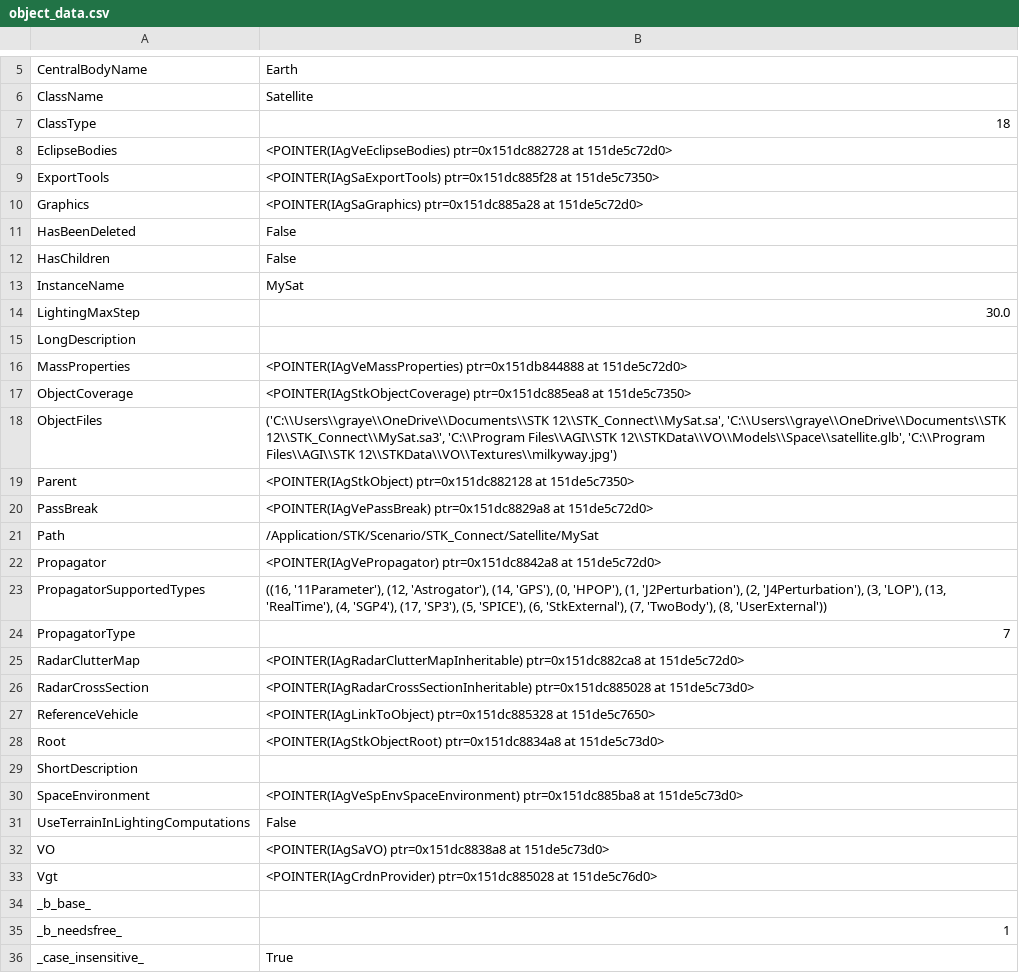
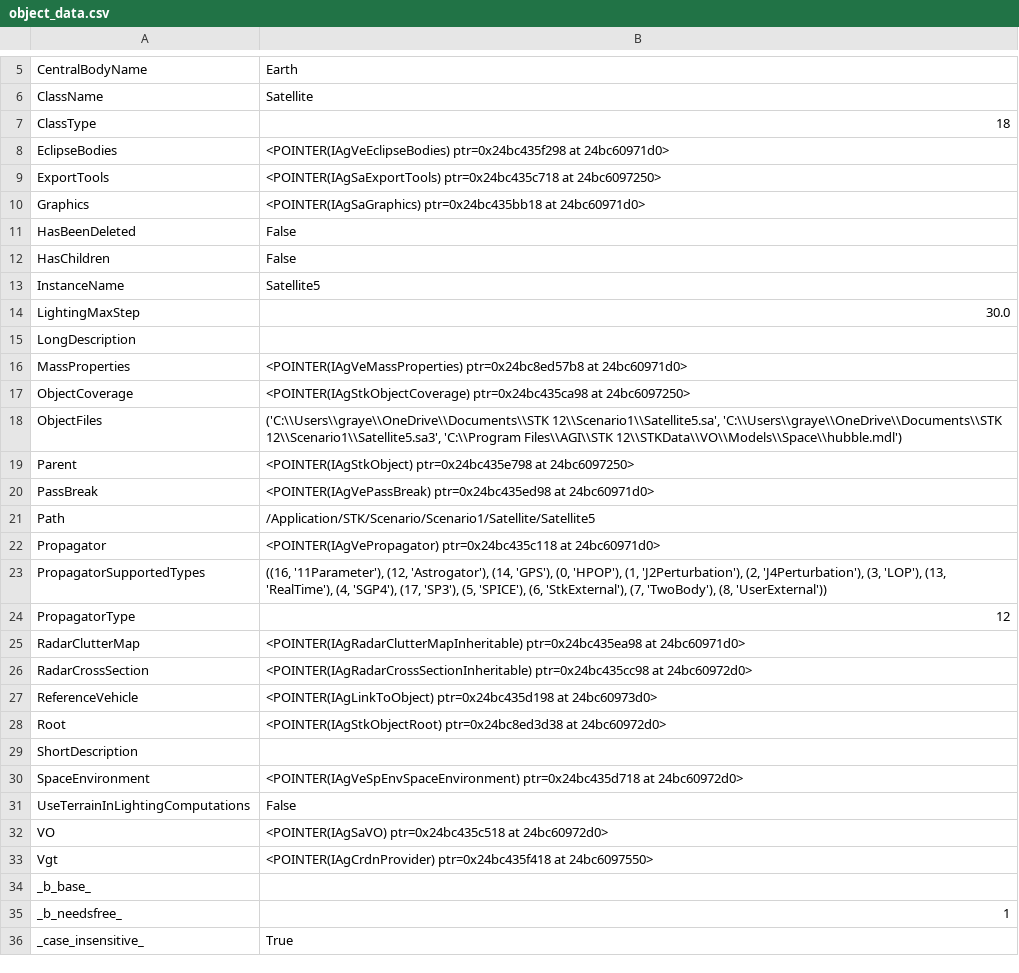
Before and after one commit to Mqhler/Astromechanics, a CSV file: object_data.csv, drawn as a sheet; only a part is shown, gaps mark what is left out; the diff covers the shown part only.

Commit message:
Updated object data

```diff
--- a/object_data.csv
+++ b/object_data.csv
@@ -7,28 +7,28 @@ ClassName,Satellite
 ClassType,18
-EclipseBodies,<POINTER(IAgVeEclipseBodies) ptr=0x151dc882728 at 151de5c72d0>
-ExportTools,<POINTER(IAgSaExportTools) ptr=0x151dc885f28 at 151de5c7350>
-Graphics,<POINTER(IAgSaGraphics) ptr=0x151dc885a28 at 151de5c72d0>
+EclipseBodies,<POINTER(IAgVeEclipseBodies) ptr=0x24bc435f298 at 24bc60971d0>
+ExportTools,<POINTER(IAgSaExportTools) ptr=0x24bc435c718 at 24bc6097250>
+Graphics,<POINTER(IAgSaGraphics) ptr=0x24bc435bb18 at 24bc60971d0>
 HasBeenDeleted,False
 HasChildren,False
-InstanceName,MySat
+InstanceName,Satellite5
 LightingMaxStep,30.0
 LongDescription,
-MassProperties,<POINTER(IAgVeMassProperties) ptr=0x151db844888 at 151de5c72d0>
-ObjectCoverage,<POINTER(IAgStkObjectCoverage) ptr=0x151dc885ea8 at 151de5c7350>
-ObjectFiles,"('C:\\Users\\graye\\OneDrive\\Documents\\STK 12\\STK_Connect\\MySat.sa', 'C:\\Users\\graye\\OneDrive\\Documents\\STK 12\\STK_Connect\\MySat.sa3', 'C:\\Program Files\\AGI\\STK 12\\STKData\\VO\\Models\\Space\\satellite.glb', 'C:\\Program Files\\AGI\\STK 12\\STKData\\VO\\Textures\\milkyway.jpg')"
-Parent,<POINTER(IAgStkObject) ptr=0x151dc882128 at 151de5c7350>
-PassBreak,<POINTER(IAgVePassBreak) ptr=0x151dc8829a8 at 151de5c72d0>
-Path,/Application/STK/Scenario/STK_Connect/Satellite/MySat
-Propagator,<POINTER(IAgVePropagator) ptr=0x151dc8842a8 at 151de5c72d0>
+MassProperties,<POINTER(IAgVeMassProperties) ptr=0x24bc8ed57b8 at 24bc60971d0>
+ObjectCoverage,<POINTER(IAgStkObjectCoverage) ptr=0x24bc435ca98 at 24bc6097250>
+ObjectFiles,"('C:\\Users\\graye\\OneDrive\\Documents\\STK 12\\Scenario1\\Satellite5.sa', 'C:\\Users\\graye\\OneDrive\\Documents\\STK 12\\Scenario1\\Satellite5.sa3', 'C:\\Program Files\\AGI\\STK 12\\STKData\\VO\\Models\\Space\\hubble.mdl')"
+Parent,<POINTER(IAgStkObject) ptr=0x24bc435e798 at 24bc6097250>
+PassBreak,<POINTER(IAgVePassBreak) ptr=0x24bc435ed98 at 24bc60971d0>
+Path,/Application/STK/Scenario/Scenario1/Satellite/Satellite5
+Propagator,<POINTER(IAgVePropagator) ptr=0x24bc435c118 at 24bc60971d0>
 PropagatorSupportedTypes,"((16, '11Parameter'), (12, 'Astrogator'), (14, 'GPS'), (0, 'HPOP'), (1, 'J2Perturbation'), (2, 'J4Perturbation'), (3, 'LOP'), (13, 'RealTime'), (4, 'SGP4'), (17, 'SP3'), (5, 'SPICE'), (6, 'StkExternal'), (7, 'TwoBody'), (8, 'UserExternal'))"
-PropagatorType,7
-RadarClutterMap,<POINTER(IAgRadarClutterMapInheritable) ptr=0x151dc882ca8 at 151de5c72d0>
-RadarCrossSection,<POINTER(IAgRadarCrossSectionInheritable) ptr=0x151dc885028 at 151de5c73d0>
-ReferenceVehicle,<POINTER(IAgLinkToObject) ptr=0x151dc885328 at 151de5c7650>
-Root,<POINTER(IAgStkObjectRoot) ptr=0x151dc8834a8 at 151de5c73d0>
+PropagatorType,12
+RadarClutterMap,<POINTER(IAgRadarClutterMapInheritable) ptr=0x24bc435ea98 at 24bc60971d0>
+RadarCrossSection,<POINTER(IAgRadarCrossSectionInheritable) ptr=0x24bc435cc98 at 24bc60972d0>
+ReferenceVehicle,<POINTER(IAgLinkToObject) ptr=0x24bc435d198 at 24bc60973d0>
+Root,<POINTER(IAgStkObjectRoot) ptr=0x24bc8ed3d38 at 24bc60972d0>
 ShortDescription,
-SpaceEnvironment,<POINTER(IAgVeSpEnvSpaceEnvironment) ptr=0x151dc885ba8 at 151de5c73d0>
+SpaceEnvironment,<POINTER(IAgVeSpEnvSpaceEnvironment) ptr=0x24bc435d718 at 24bc60972d0>
 UseTerrainInLightingComputations,False
-VO,<POINTER(IAgSaVO) ptr=0x151dc8838a8 at 151de5c73d0>
-Vgt,<POINTER(IAgCrdnProvider) ptr=0x151dc885028 at 151de5c76d0>
+VO,<POINTER(IAgSaVO) ptr=0x24bc435c518 at 24bc60972d0>
+Vgt,<POINTER(IAgCrdnProvider) ptr=0x24bc435f418 at 24bc6097550>
 _b_base_,
```
Also changed, not shown: 2 edited cells elsewhere in this file.
